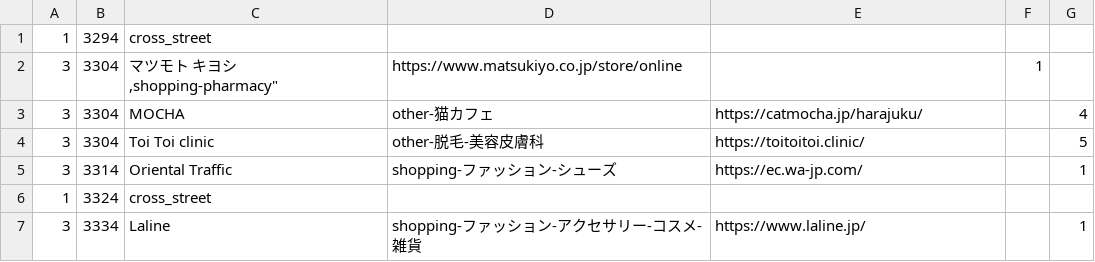
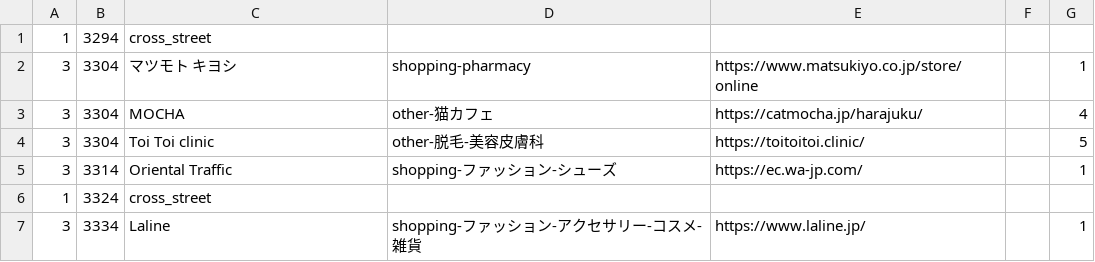
Before and after one commit to MidoriYamaoka/StreetIndex, a CSV file: db/shops.csv, drawn as a sheet; only a part is shown.

Commit message:
add csv

```diff
--- a/db/shops.csv
+++ b/db/shops.csv
@@ -1,3 +1,3 @@
 "1","3294","cross_street","","","",""
-"3","3304","マツモト キヨシ,"shopping-pharmacy","https://www.matsukiyo.co.jp/store/online","","1"
+"3","3304","マツモト キヨシ","shopping-pharmacy","https://www.matsukiyo.co.jp/store/online","","1"
 "3","3304","MOCHA","other-猫カフェ","https://catmocha.jp/harajuku/","","4"
```
